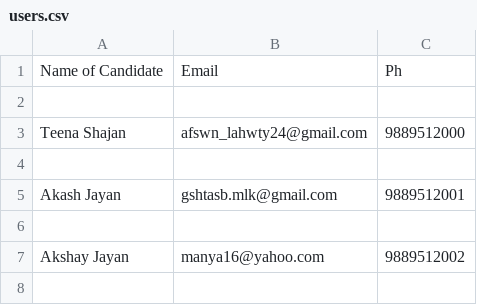
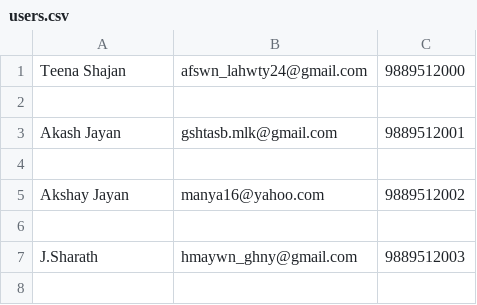
Before and after one commit to ajmins/CRM-Project, a CSV file: users.csv, drawn as a sheet; only a part is shown; the shorter side is filled out with more unchanged rows; the diff names each change by its address in the sheet, - before the commit and + after, or states it on an @@ line.

```diff
--- a/users.csv
+++ b/users.csv
-row 1: Name of Candidate | Email | Ph
-row 2: (empty)
```
Also changed, not shown: courses.csv, 4 other files.
